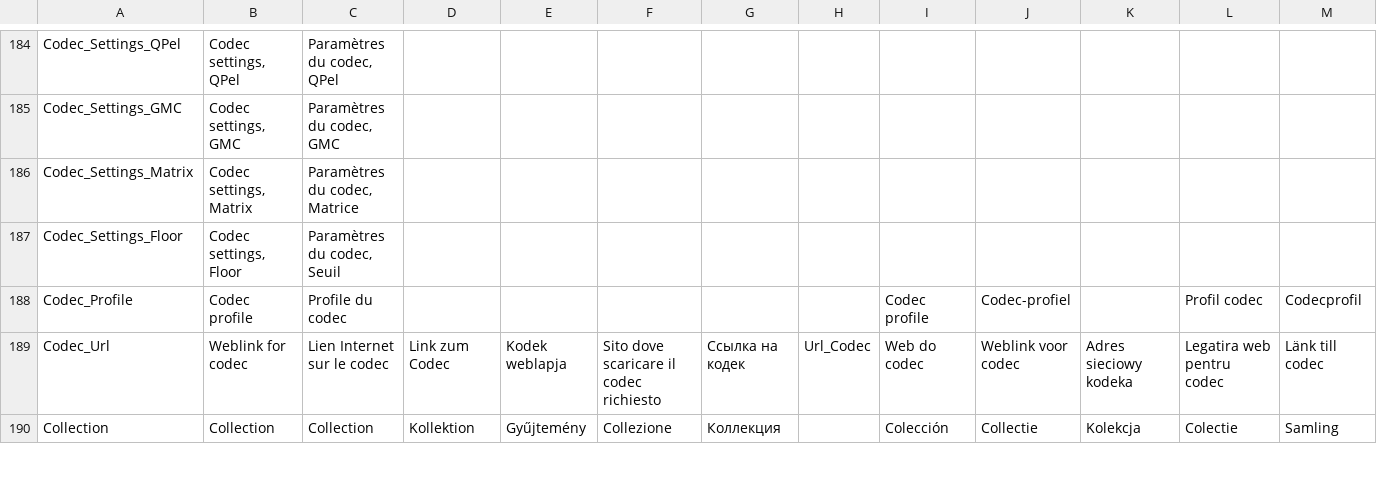
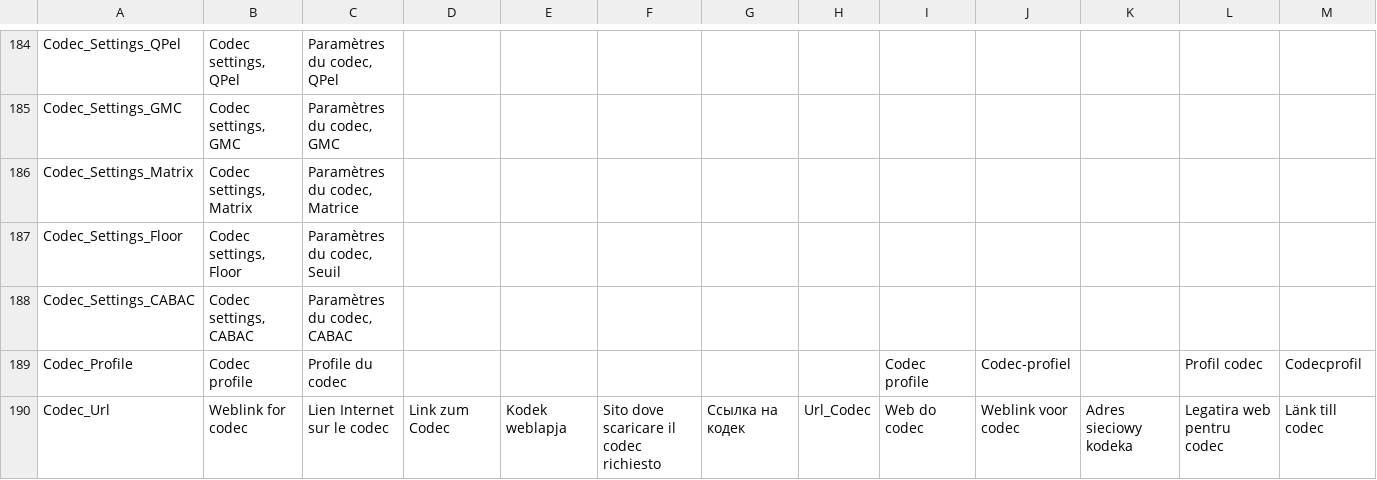
Before and after one commit to mediatest/mediatest, a CSV file: Source/Ressource/Language.csv, drawn as a sheet; only a part is shown, gaps mark what is left out; the shorter side is filled out with more unchanged rows; rows hold the shown columns only; the diff names each change by its address in the sheet, - before the commit and + after, or states it on an @@ line.

Commit message:
CABAC added
git-svn-id: svn://svn.code.sf.net/p/mediainfo/code/MediaInfo/trunk@108 45c5ae6f-87cc-4fd0-92ee-e4f023fd80da

```diff
--- a/Source/Ressource/Language.csv
+++ b/Source/Ressource/Language.csv
+row 188: Codec_Settings_CABAC | Codec settings, CABAC | Paramètres du codec, CABAC
```
Also changed, not shown: Source/Ressource/Plugin/Language/ca.csv, Source/Ressource/Plugin/Language/cs.csv, 19 other files.
